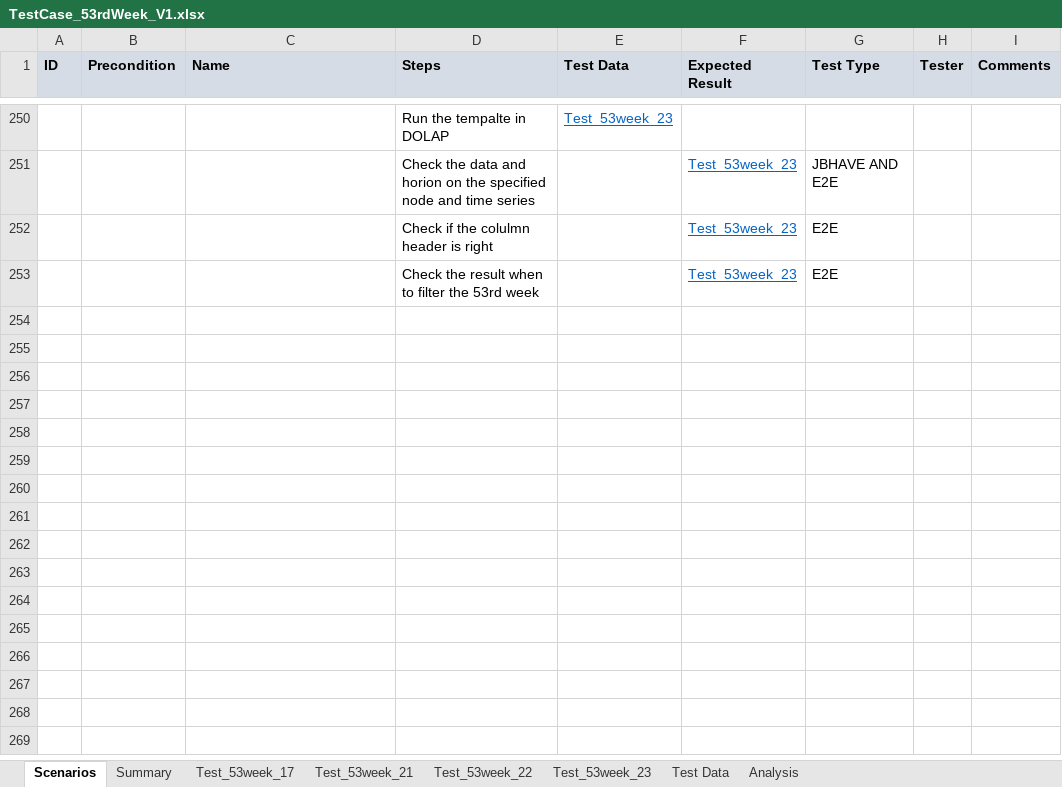
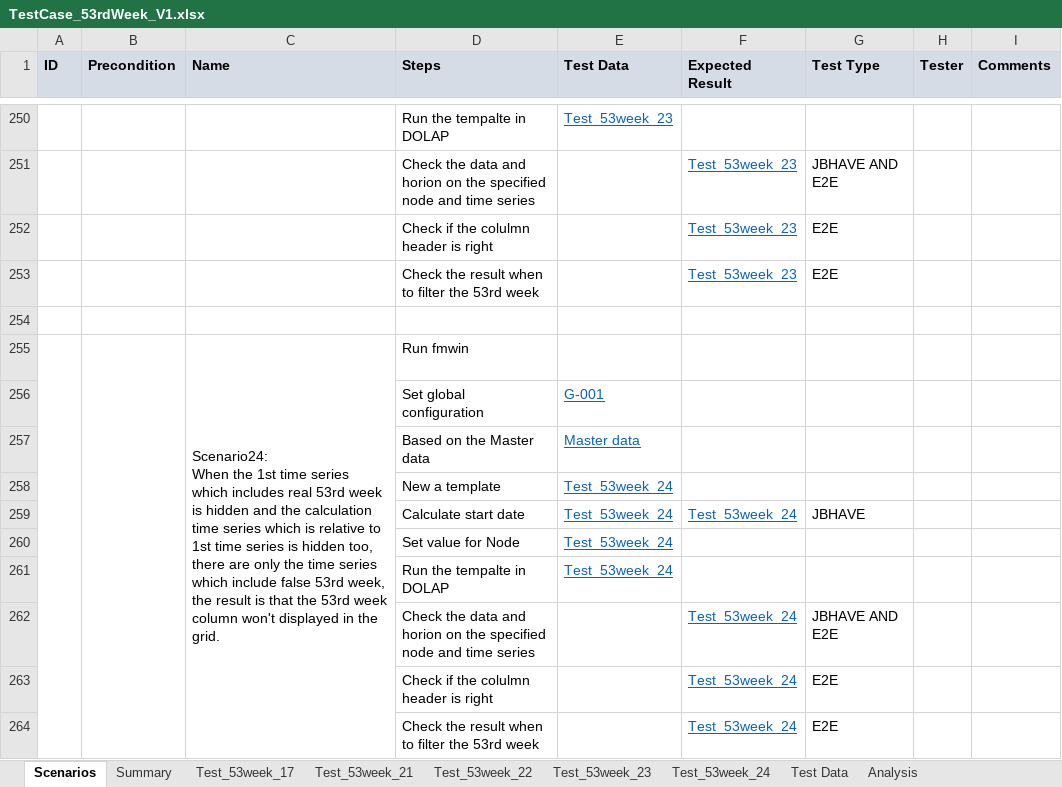
Before and after one commit to hbzhang3610/DOALP_TestDoc, an Excel workbook: 53Week/TestCase_53rdWeek_V1.xlsx, sheet Scenarios, drawn as a sheet; only a part is shown, gaps mark what is left out; values as stored, in another font and other column widths than the file's, no borders; ↵ is a line break in a cell; the diff names each change by its address in the sheet, - before the commit and + after, or states it on an @@ line.

```diff
--- a/53Week/TestCase_53rdWeek_V1.xlsx (sheet Scenarios)
+++ b/53Week/TestCase_53rdWeek_V1.xlsx (sheet Scenarios)
+sheet tab: Test_53week_24
+row 254: (empty)
+row 255:  |  | Scenario24: ↵ When the 1st time series which includes real 53rd week is hidden and the calculation time series which is relative to 1st time series is hidden too, ↵ there are only the time series which include false 53rd week, ↵ the result is that the 53rd week column won't displayed in the grid. | Run fmwin
+row 256:  |  |  | Set global configuration | G-001
+row 257:  |  |  | Based on the Master data | Master data
+row 258:  |  |  | New a template | Test_53week_24
+row 259:  |  |  | Calculate start date | Test_53week_24 | Test_53week_24 | JBHAVE
+row 260:  |  |  | Set value for Node | Test_53week_24
+row 261:  |  |  | Run the tempalte in DOLAP | Test_53week_24
+row 262:  |  |  | Check the data and horion on the specified node and time series |  | Test_53week_24 | JBHAVE AND E2E
+row 263:  |  |  | Check if the colulmn header is right |  | Test_53week_24 | E2E
+row 264:  |  |  | Check the result when to filter the 53rd week |  | Test_53week_24 | E2E
```
Also changed, not shown: sheet Test_53week_23, 1 other file.
